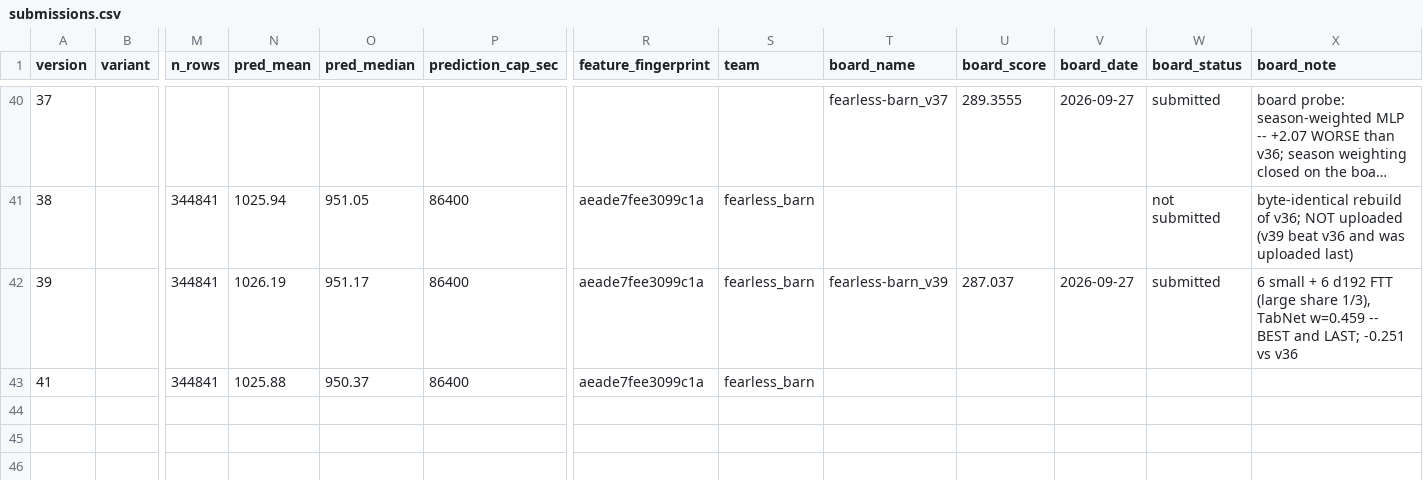
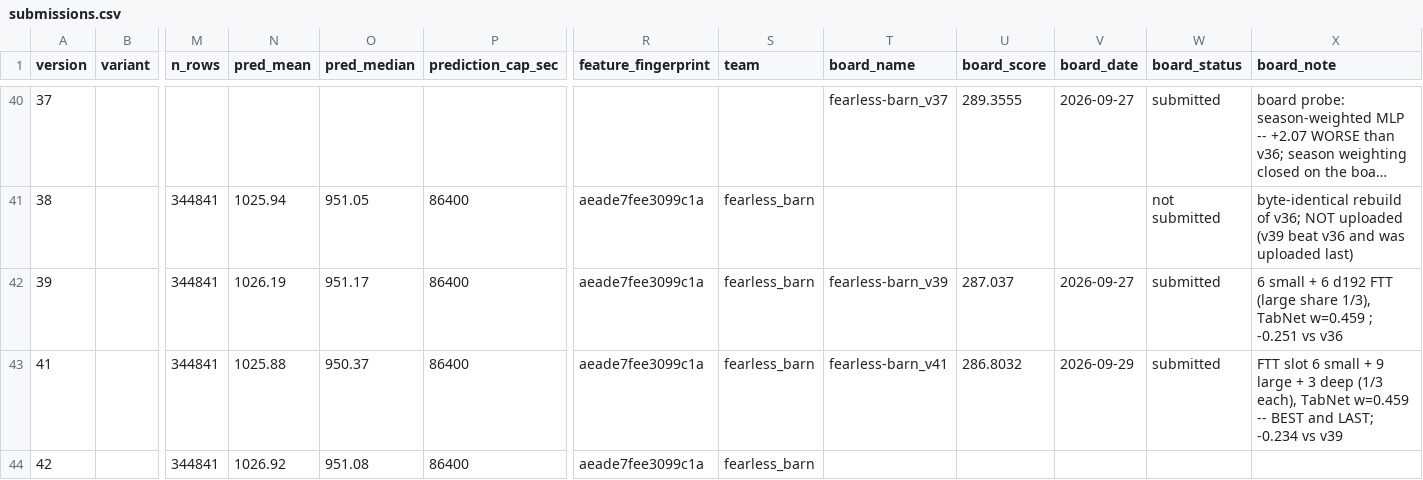
Before and after one commit to e-seet/fearless-barn, a CSV file: exploration/submissions/submissions.csv, drawn as a sheet; only a part is shown, gaps mark what is left out; long unchanged cells end in …; rows hold the shown columns only; the diff names each change by its address in the sheet, - before the commit and + after, or states it on an @@ line.

```diff
--- a/exploration/submissions/submissions.csv
+++ b/exploration/submissions/submissions.csv
-X42 (board_note): …TabNet w=0.459 -- BEST and LAST; -0.251 vs…
+X42 (board_note): …TabNet w=0.459 ; -0.251 vs…
-T43 (board_name): (empty)
+T43 (board_name): fearless-barn_v41
-U43 (board_score): (empty)
+U43 (board_score): 286.8032
-V43 (board_date): (empty)
+V43 (board_date): 2026-09-29
-W43 (board_status): (empty)
+W43 (board_status): submitted
-X43 (board_note): (empty)
+X43 (board_note): FTT slot 6 small + 9 large + 3 deep (1/3 each), TabNet w=0.459 -- BEST and LAST; -0.234 vs v39
+row 44: 42 |  | 344841 | 1026.92 | 951.08 | 86400 | aeade7fee3099c1a | fearless_barn
```
Also changed, not shown: exploration/submissions/board_scores.csv, 1 other file.
